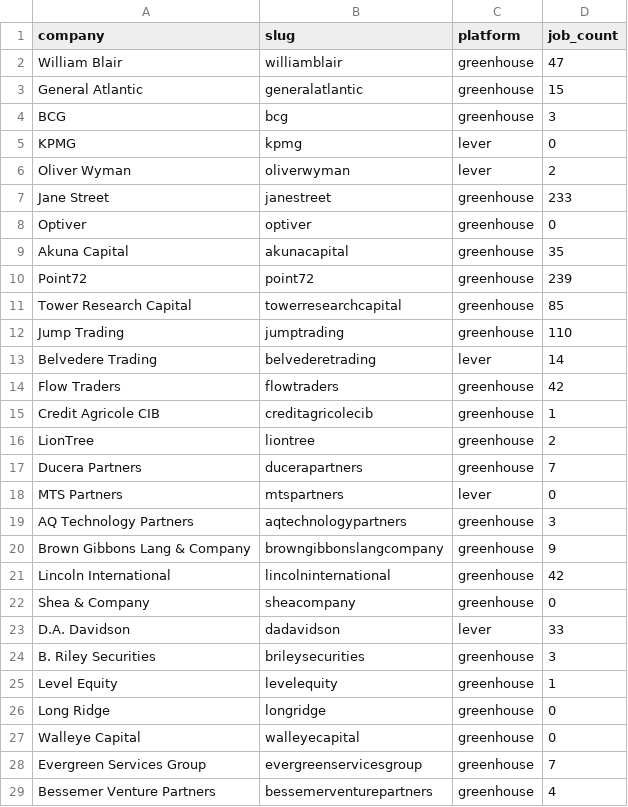
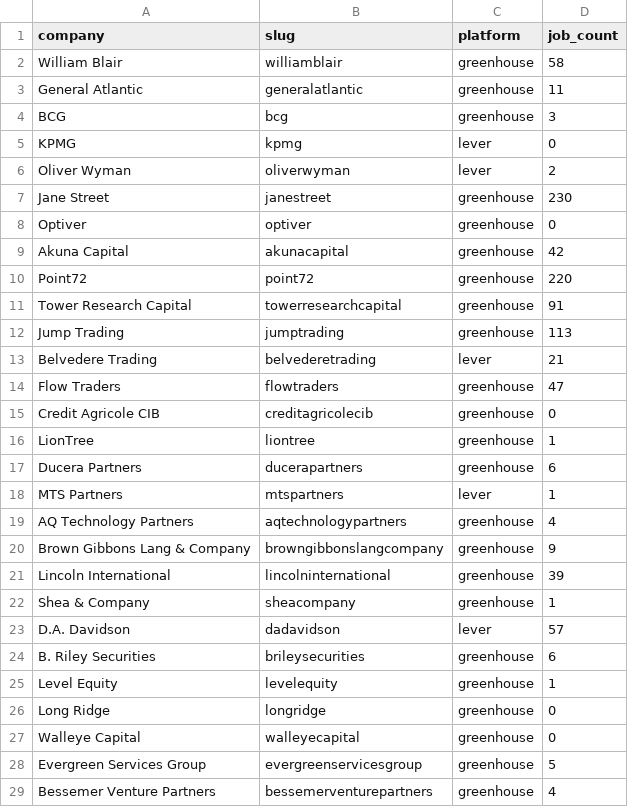
Before and after one commit to anshv29/job_tracker, a CSV file: registry.csv, drawn as a sheet; only a part is shown; the diff covers the shown part only.

```diff
--- a/registry.csv
+++ b/registry.csv
@@ -1,4 +1,4 @@
 company,slug,platform,job_count
-William Blair,williamblair,greenhouse,47
-General Atlantic,generalatlantic,greenhouse,15
+William Blair,williamblair,greenhouse,58
+General Atlantic,generalatlantic,greenhouse,11
 BCG,bcg,greenhouse,3
@@ -6,20 +6,20 @@ KPMG,kpmg,lever,0
 Oliver Wyman,oliverwyman,lever,2
-Jane Street,janestreet,greenhouse,233
+Jane Street,janestreet,greenhouse,230
 Optiver,optiver,greenhouse,0
-Akuna Capital,akunacapital,greenhouse,35
-Point72,point72,greenhouse,239
-Tower Research Capital,towerresearchcapital,greenhouse,85
-Jump Trading,jumptrading,greenhouse,110
-Belvedere Trading,belvederetrading,lever,14
-Flow Traders,flowtraders,greenhouse,42
-Credit Agricole CIB,creditagricolecib,greenhouse,1
-LionTree,liontree,greenhouse,2
-Ducera Partners,ducerapartners,greenhouse,7
-MTS Partners,mtspartners,lever,0
-AQ Technology Partners,aqtechnologypartners,greenhouse,3
+Akuna Capital,akunacapital,greenhouse,42
+Point72,point72,greenhouse,220
+Tower Research Capital,towerresearchcapital,greenhouse,91
+Jump Trading,jumptrading,greenhouse,113
+Belvedere Trading,belvederetrading,lever,21
+Flow Traders,flowtraders,greenhouse,47
+Credit Agricole CIB,creditagricolecib,greenhouse,0
+LionTree,liontree,greenhouse,1
+Ducera Partners,ducerapartners,greenhouse,6
+MTS Partners,mtspartners,lever,1
+AQ Technology Partners,aqtechnologypartners,greenhouse,4
 Brown Gibbons Lang & Company,browngibbonslangcompany,greenhouse,9
-Lincoln International,lincolninternational,greenhouse,42
-Shea & Company,sheacompany,greenhouse,0
-D.A. Davidson,dadavidson,lever,33
-B. Riley Securities,brileysecurities,greenhouse,3
+Lincoln International,lincolninternational,greenhouse,39
+Shea & Company,sheacompany,greenhouse,1
+D.A. Davidson,dadavidson,lever,57
+B. Riley Securities,brileysecurities,greenhouse,6
 Level Equity,levelequity,greenhouse,1
@@ -27,3 +27,3 @@ Long Ridge,longridge,greenhouse,0
 Walleye Capital,walleyecapital,greenhouse,0
-Evergreen Services Group,evergreenservicesgroup,greenhouse,7
+Evergreen Services Group,evergreenservicesgroup,greenhouse,5
 Bessemer Venture Partners,bessemerventurepartners,greenhouse,4
```
Also changed, not shown: 22 added rows and 50 edited cells elsewhere in this file, 1 other file.
